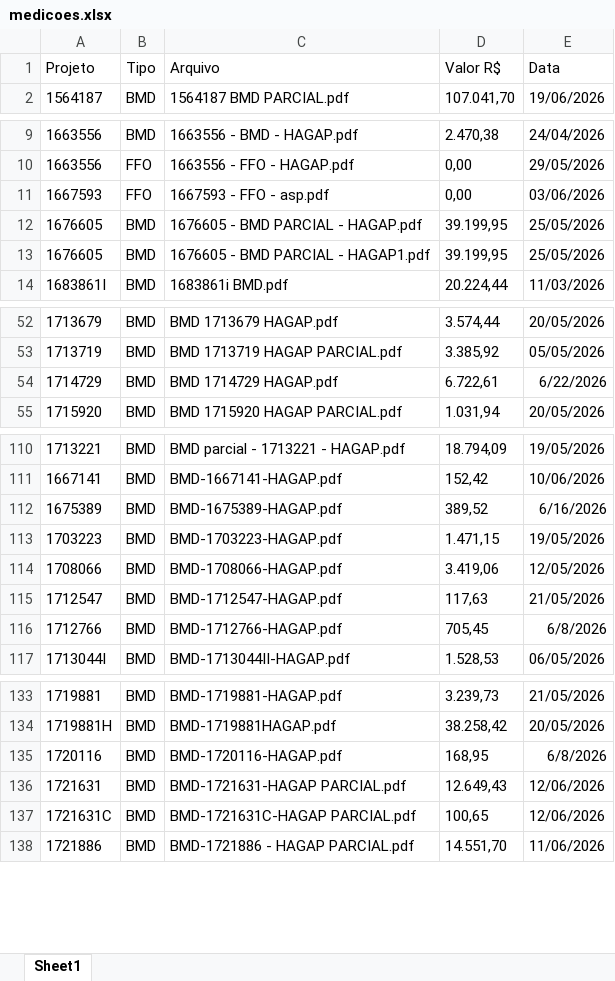
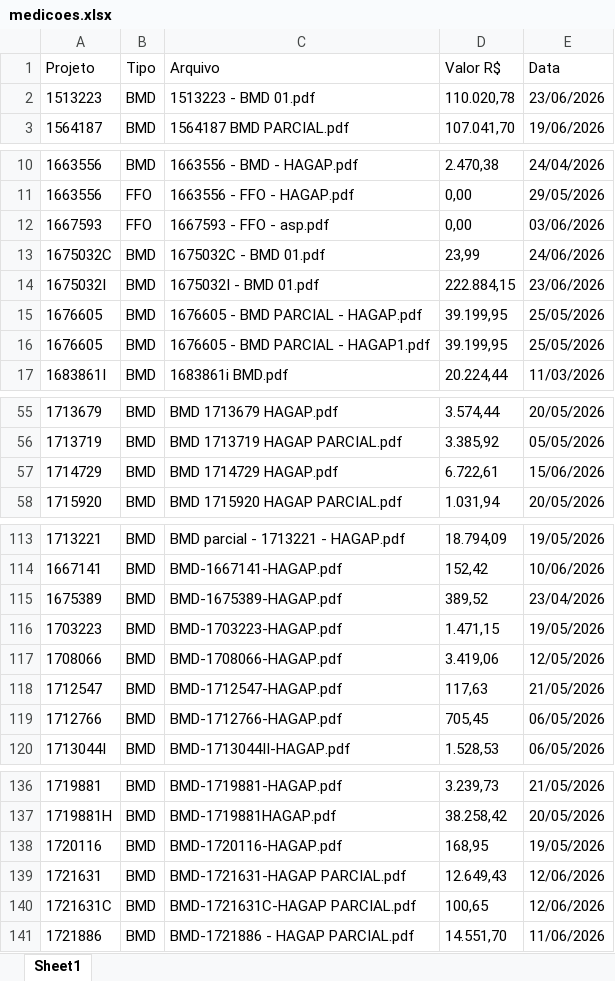
Before and after one commit to gabrielmedeirosasp-ops/HAGAP, an Excel workbook: medicoes.xlsx, sheet Sheet1, drawn as a sheet; only a part is shown, gaps mark what is left out; values as stored, in another font and other column widths than the file's, no borders; addresses are those after the commit; the diff covers the shown part only; the diff names each change by its address in the sheet, - before the commit and + after, or states it on an @@ line.

```diff
--- a/medicoes.xlsx (sheet Sheet1)
+++ b/medicoes.xlsx (sheet Sheet1)
+row 2: 1513223 | BMD | 1513223 - BMD 01.pdf | 110.020,78 | 23/06/2026
+row 13: 1675032C | BMD | 1675032C - BMD 01.pdf | 23,99 | 24/06/2026
+row 14: 1675032I | BMD | 1675032I - BMD 01.pdf | 222.884,15 | 23/06/2026
-E57 (Data): 6/22/2026
+E57 (Data): 15/06/2026
-E115 (Data): 6/16/2026
+E115 (Data): 23/04/2026
-E119 (Data): 6/8/2026
+E119 (Data): 06/05/2026
-E138 (Data): 6/8/2026
+E138 (Data): 19/05/2026
```
Also changed, not shown: 1 edited cell elsewhere in this sheet, analise_financeira.xlsx, materiais_por_projeto.xlsx, 3 other files.
